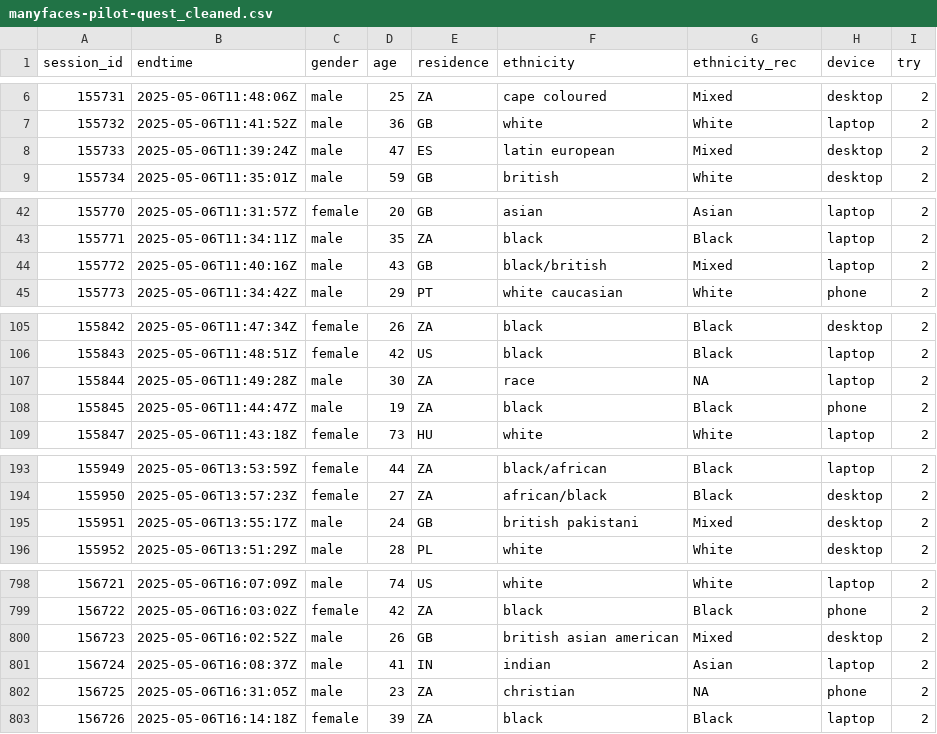
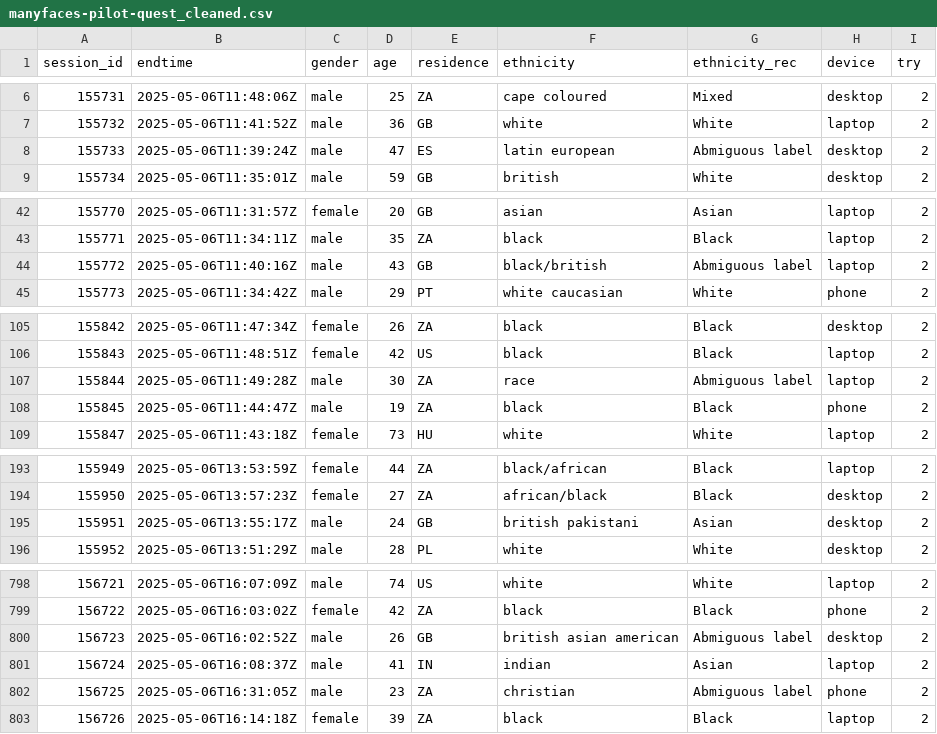
Before and after one commit to iholzleitner/pilot-ratings, a CSV file: data/manyfaces-pilot-quest_cleaned.csv, drawn as a sheet; only a part is shown, gaps mark what is left out; the diff covers the shown part only.

Commit message:
Fix some recoding errors for gender, ethnicity, weight

```diff
--- a/data/manyfaces-pilot-quest_cleaned.csv
+++ b/data/manyfaces-pilot-quest_cleaned.csv
@@ -7,3 +7,3 @@ session_id,endtime,gender,age,residence,ethnicity,ethnicity_rec,device,try
 155732,2025-05-06T11:41:52Z,male,36,GB,white,White,laptop,2
-155733,2025-05-06T11:39:24Z,male,47,ES,latin european,Mixed,desktop,2
+155733,2025-05-06T11:39:24Z,male,47,ES,latin european,Abmiguous label,desktop,2
 155734,2025-05-06T11:35:01Z,male,59,GB,british,White,desktop,2
@@ -43,3 +43,3 @@ session_id,endtime,gender,age,residence,ethnicity,ethnicity_rec,device,try
 155771,2025-05-06T11:34:11Z,male,35,ZA,black,Black,laptop,2
-155772,2025-05-06T11:40:16Z,male,43,GB,black/british,Mixed,laptop,2
+155772,2025-05-06T11:40:16Z,male,43,GB,black/british,Abmiguous label,laptop,2
 155773,2025-05-06T11:34:42Z,male,29,PT,white caucasian,White,phone,2
@@ -106,3 +106,3 @@ session_id,endtime,gender,age,residence,ethnicity,ethnicity_rec,device,try
 155843,2025-05-06T11:48:51Z,female,42,US,black,Black,laptop,2
-155844,2025-05-06T11:49:28Z,male,30,ZA,race,NA,laptop,2
+155844,2025-05-06T11:49:28Z,male,30,ZA,race,Abmiguous label,laptop,2
 155845,2025-05-06T11:44:47Z,male,19,ZA,black,Black,phone,2
@@ -194,3 +194,3 @@ session_id,endtime,gender,age,residence,ethnicity,ethnicity_rec,device,try
 155950,2025-05-06T13:57:23Z,female,27,ZA,african/black,Black,desktop,2
-155951,2025-05-06T13:55:17Z,male,24,GB,british pakistani,Mixed,desktop,2
+155951,2025-05-06T13:55:17Z,male,24,GB,british pakistani,Asian,desktop,2
 155952,2025-05-06T13:51:29Z,male,28,PL,white,White,desktop,2
@@ -799,5 +799,5 @@ session_id,endtime,gender,age,residence,ethnicity,ethnicity_rec,device,try
 156722,2025-05-06T16:03:02Z,female,42,ZA,black,Black,phone,2
-156723,2025-05-06T16:02:52Z,male,26,GB,british asian american,Mixed,desktop,2
+156723,2025-05-06T16:02:52Z,male,26,GB,british asian american,Abmiguous label,desktop,2
 156724,2025-05-06T16:08:37Z,male,41,IN,indian,Asian,laptop,2
-156725,2025-05-06T16:31:05Z,male,23,ZA,christian,NA,phone,2
+156725,2025-05-06T16:31:05Z,male,23,ZA,christian,Abmiguous label,phone,2
 156726,2025-05-06T16:14:18Z,female,39,ZA,black,Black,laptop,2
```
Also changed, not shown: 17 edited cells elsewhere in this file, data/manyfaces-pilot-models_cleaned.csv, 2 other files.
